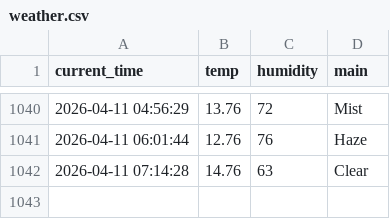
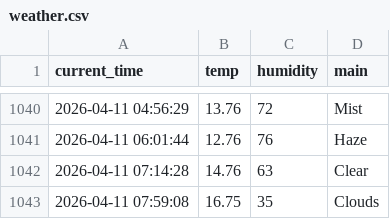
Before and after one commit to qkrrkdtj/weather_5m, a CSV file: weather.csv, drawn as a sheet; only a part is shown, gaps mark what is left out; the diff names each change by its address in the sheet, - before the commit and + after, or states it on an @@ line.

```diff
--- a/weather.csv
+++ b/weather.csv
+row 1043: 2026-04-11 07:59:08 | 16.75 | 35 | Clouds
```
